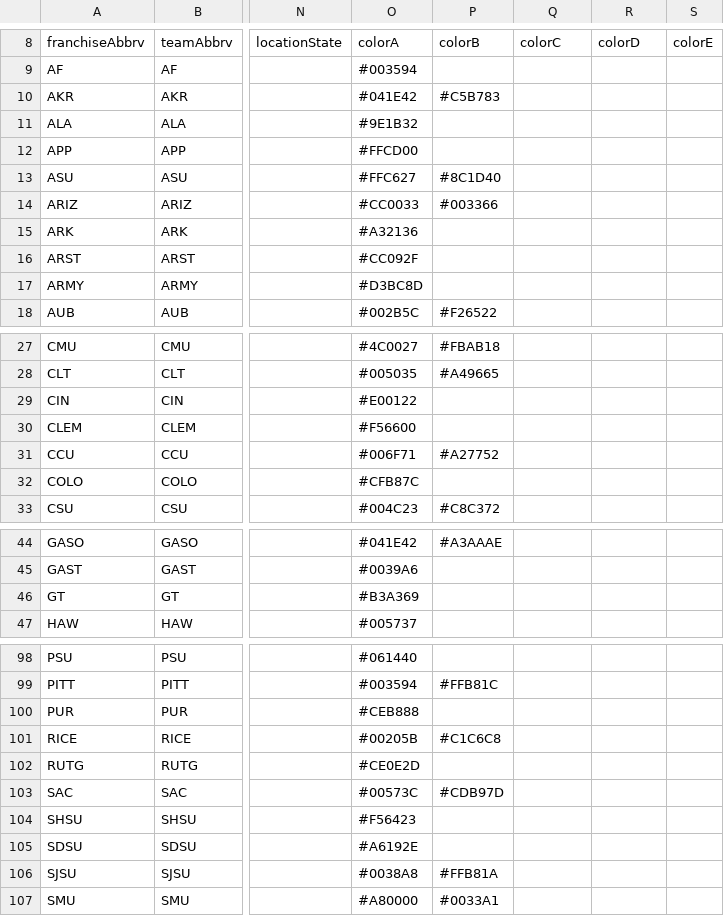
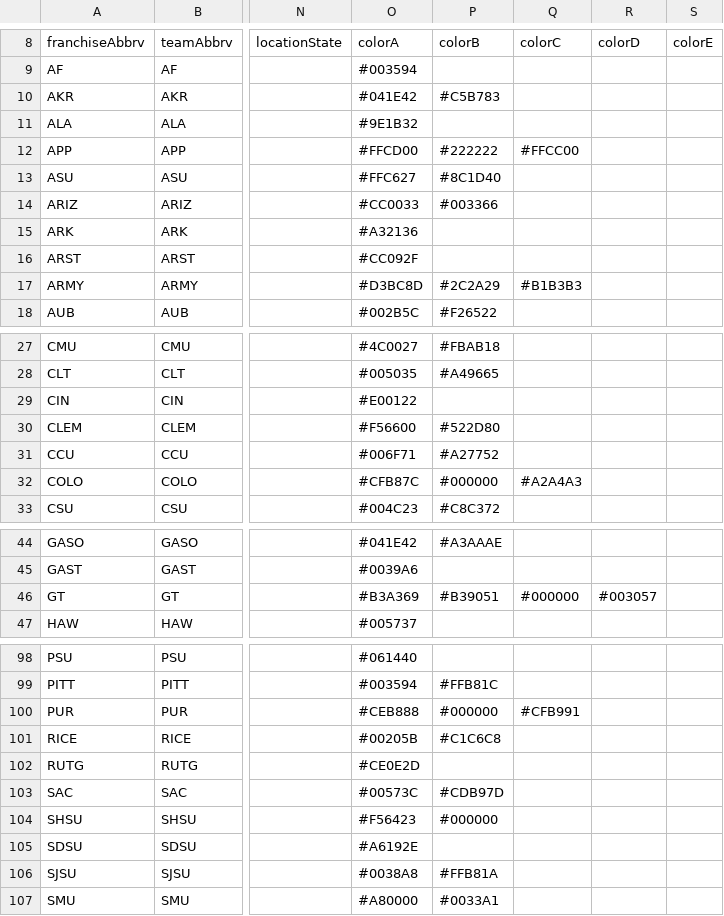
Before and after one commit to rptetzloff/are-they-sports, a CSV file: data/reference/ncaaf-franchise-history.csv, drawn as a sheet; only a part is shown, gaps mark what is left out; the diff covers the shown part only; the diff names each change by its address in the sheet, - before the commit and + after, or states it on an @@ line.

```diff
--- a/data/reference/ncaaf-franchise-history.csv
+++ b/data/reference/ncaaf-franchise-history.csv
-P12 (colorB): (empty)
+P12 (colorB): #222222
-Q12 (colorC): (empty)
+Q12 (colorC): #FFCC00
-P17 (colorB): (empty)
+P17 (colorB): #2C2A29
-Q17 (colorC): (empty)
+Q17 (colorC): #B1B3B3
-P30 (colorB): (empty)
+P30 (colorB): #522D80
-P32 (colorB): (empty)
+P32 (colorB): #000000
-Q32 (colorC): (empty)
+Q32 (colorC): #A2A4A3
-P46 (colorB): (empty)
+P46 (colorB): #B39051
-Q46 (colorC): (empty)
+Q46 (colorC): #000000
-R46 (colorD): (empty)
+R46 (colorD): #003057
-P100 (colorB): (empty)
+P100 (colorB): #000000
-Q100 (colorC): (empty)
+Q100 (colorC): #CFB991
-P104 (colorB): (empty)
+P104 (colorB): #000000
```
Also changed, not shown: 8 edited cells elsewhere in this file, data/reference/ncaam-franchise-history.csv, data/reference/ncaaw-franchise-history.csv, 5 other files.
